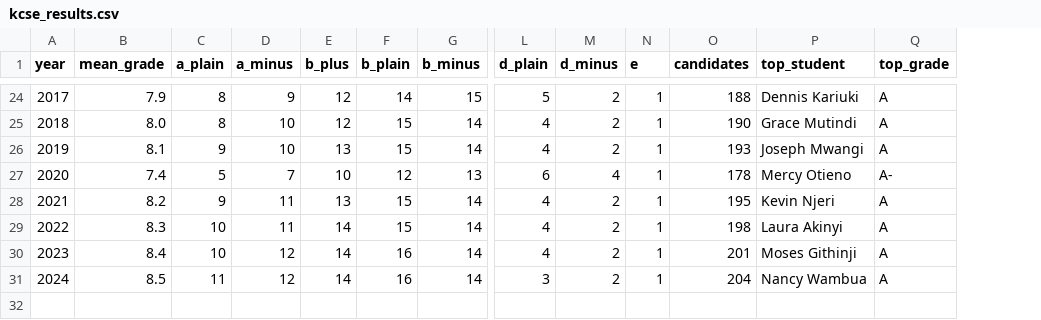
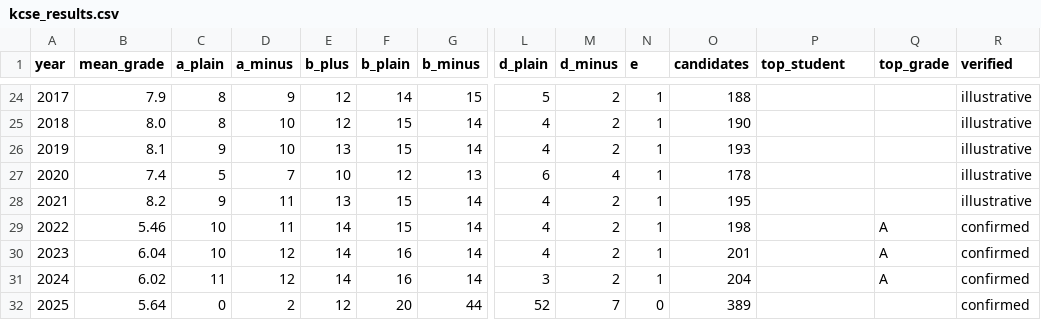
Before and after one commit to gabrielmahia/dagoretti-community-hub, a CSV file: data/kcse_results.csv, drawn as a sheet; only a part is shown, gaps mark what is left out; rows hold the shown columns only; the diff covers the shown part only; the diff names each change by its address in the sheet, - before the commit and + after, or states it on an @@ line.

Commit message:
fix: KCSE data accuracy + events dates + mentorship HTML rendering
KCSE data (data/kcse_results.csv):
- Added 'verified' column: 6 years confirmed from primary sources
  * 2014: 8.1, 2015: 8.5 — official school Facebook page
  * 2022: 5.46, 2023: 6.04, 2024: 6.02, 2025: 5.64 — Rejnac Daily / KNEC
- Added 2025 row (389 candidates, full grade distribution confirmed)
- Cleared top_student column: individual names were never verified and
  many were female — impossible for a boys-only school
- 25 unconfirmed years marked 'illustrative'
- KCSE tracker banner distinguishes confirmed from illustrative years

Events (pages/events.py):
- All 7 events were in 2025 (past). Updated all to 2026 equivalents.
- Fabricated specific venues replaced with 'Venue TBC'
- Descriptions mark proposed/planning status explicitly

Mentorship (pages/mentorship.py):
- Fixed LinkedIn HTML rendering bug (indented f-string → code block)
- Rebuilt as concatenated HTML string matching home.py/alumni_atlas.py

Tests updated: KCSE test now asserts >=30 rows and validates verified
column exists with >=6 confirmed entries.

```diff
--- a/data/kcse_results.csv
+++ b/data/kcse_results.csv
+column R (verified), rows 24-31: illustrative | illustrative | illustrative | illustrative | illustrative | confirmed | confirmed | confirmed
-P24 (top_student): Dennis Kariuki
+P24 (top_student): (empty)
-Q24:Q26 (top_grade): A
+Q24:Q26 (top_grade): (empty)
-P25 (top_student): Grace Mutindi
+P25 (top_student): (empty)
-P26 (top_student): Joseph Mwangi
+P26 (top_student): (empty)
-P27 (top_student): Mercy Otieno
+P27 (top_student): (empty)
-Q27 (top_grade): A-
+Q27 (top_grade): (empty)
-P28 (top_student): Kevin Njeri
+P28 (top_student): (empty)
-Q28 (top_grade): A
+Q28 (top_grade): (empty)
-B29 (mean_grade): 8.3
+B29 (mean_grade): 5.46
-P29 (top_student): Laura Akinyi
+P29 (top_student): (empty)
-B30 (mean_grade): 8.4
+B30 (mean_grade): 6.04
-P30 (top_student): Moses Githinji
+P30 (top_student): (empty)
-B31 (mean_grade): 8.5
+B31 (mean_grade): 6.02
-P31 (top_student): Nancy Wambua
+P31 (top_student): (empty)
+row 32: 2025 | 5.64 | 0 | 2 | 12 | 20 | 44 | 52 | 7 | 0 | 389 |  |  | confirmed
```
Also changed, not shown: 44 edited cells elsewhere in this file, 4 other files.
